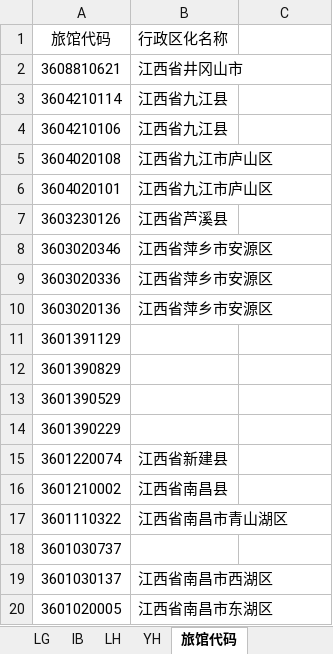
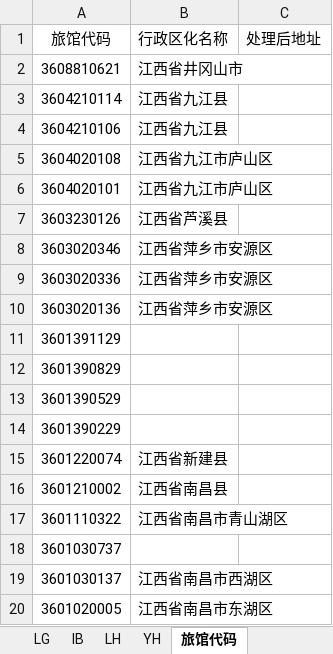
Before and after one commit to kdwycz/Address-Standardization, an Excel workbook: input/data.xlsx, sheet 旅馆代码, drawn as a sheet; values as stored, in another font and other column widths than the file's, no borders; the diff names each change by its address in the sheet, - before the commit and + after, or states it on an @@ line.

```diff
--- a/input/data.xlsx (sheet 旅馆代码)
+++ b/input/data.xlsx (sheet 旅馆代码)
-C1: (empty)
+C1: 处理后地址
```
Also changed, not shown: sheet 主地址, sheet LH, sheet YH, sheet IB, sheet LG, 1 other file.
